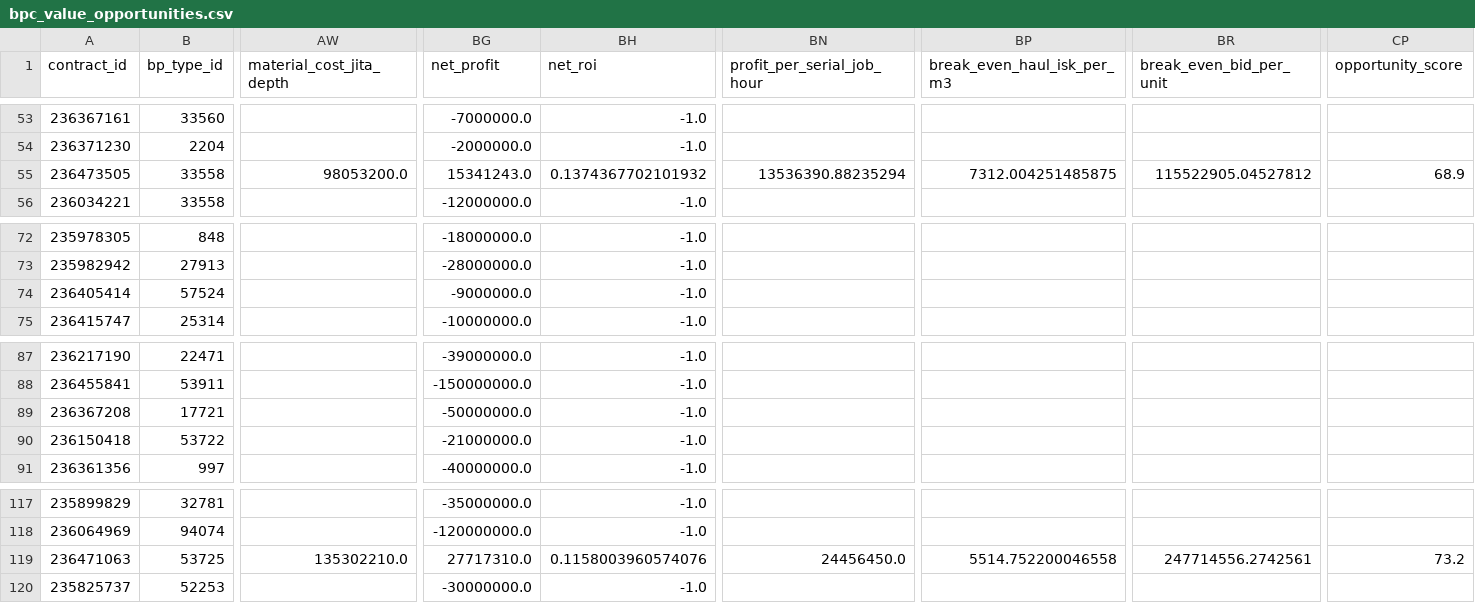
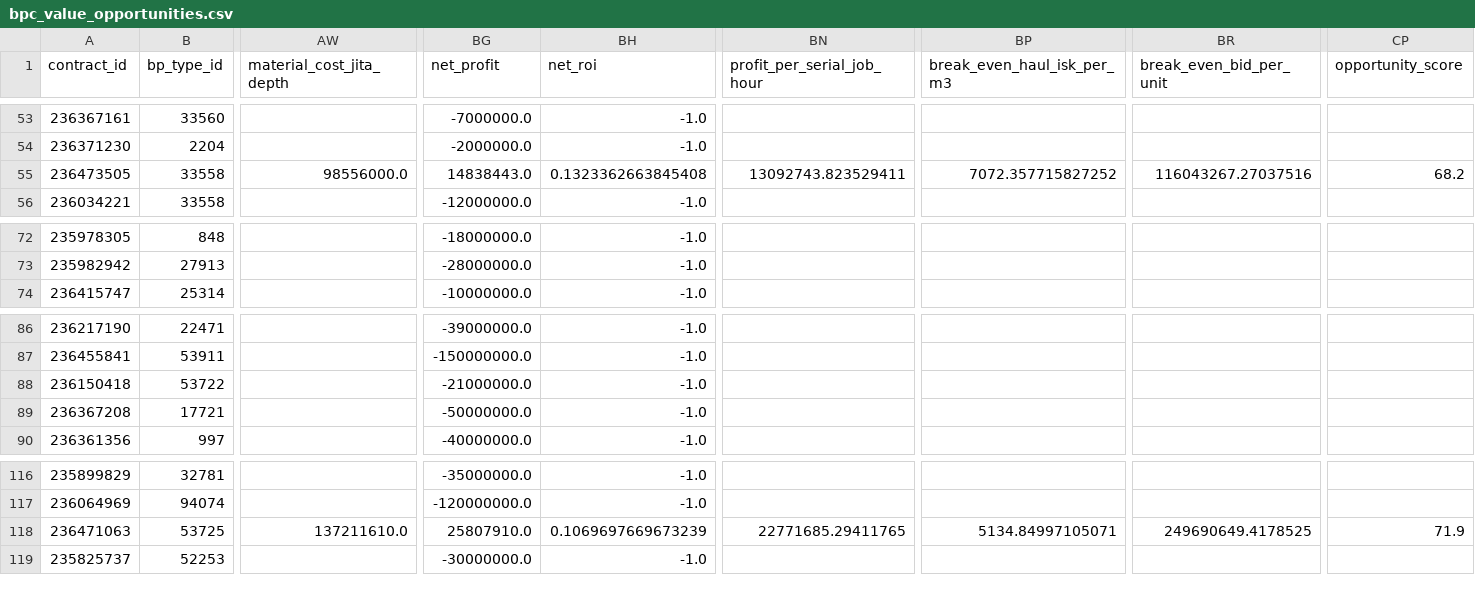
Before and after one commit to samson8964/chatgpt-eve, a CSV file: results/latest/bpc_value_opportunities.csv, drawn as a sheet; only a part is shown, gaps mark what is left out; removed rows and columns are numbered as before the commit, all else as after; rows hold the shown columns only; the diff names each change by its address in the sheet, - before the commit and + after, or states it on an @@ line.

```diff
--- a/results/latest/bpc_value_opportunities.csv
+++ b/results/latest/bpc_value_opportunities.csv
-AW55 (material_cost_jita_depth): 98053200.0
+AW55 (material_cost_jita_depth): 98556000.0
-BG55 (net_profit): 15341243.0
+BG55 (net_profit): 14838443.0
-BH55 (net_roi): 0.1374367702101932
+BH55 (net_roi): 0.1323362663845408
-BN55 (profit_per_serial_job_hour): 13536390.88235294
+BN55 (profit_per_serial_job_hour): 13092743.823529411
-BP55 (break_even_haul_isk_per_m3): 7312.004251485875
+BP55 (break_even_haul_isk_per_m3): 7072.357715827252
-BR55 (break_even_bid_per_unit): 115522905.04527812
+BR55 (break_even_bid_per_unit): 116043267.27037516
-CP55 (opportunity_score): 68.9
+CP55 (opportunity_score): 68.2
-row 74: 236405414 | 57524 |  | -9000000.0 | -1.0
-row 89: 236367208 | 17721 |  | -50000000.0 | -1.0
+row 89: 236367208 | 17721 |  | -50000000.0 | -1.0
-AW118 (material_cost_jita_depth): 135302210.0
+AW118 (material_cost_jita_depth): 137211610.0
-BG118 (net_profit): 27717310.0
+BG118 (net_profit): 25807910.0
-BH118 (net_roi): 0.1158003960574076
+BH118 (net_roi): 0.1069697669673239
-BN118 (profit_per_serial_job_hour): 24456450.0
+BN118 (profit_per_serial_job_hour): 22771685.29411765
-BP118 (break_even_haul_isk_per_m3): 5514.752200046558
+BP118 (break_even_haul_isk_per_m3): 5134.84997105071
-BR118 (break_even_bid_per_unit): 247714556.2742561
+BR118 (break_even_bid_per_unit): 249690649.4178525
-CP118 (opportunity_score): 73.2
+CP118 (opportunity_score): 71.9
```
Also changed, not shown: results/latest/all_executable_scored.csv, results/latest/bpc_v2_safe_candidates.csv, 17 other files.
